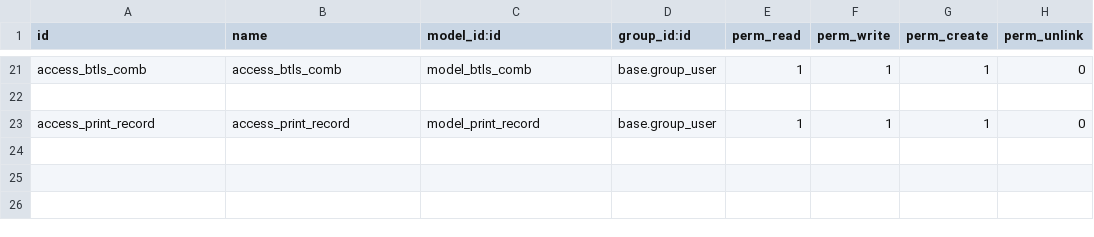
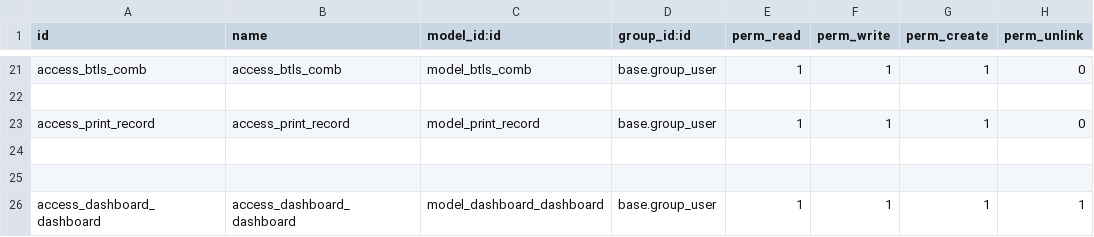
Before and after one commit to alangwansui/yjzy, a CSV file: addons_yjzy/yjzy_extend/security/ir.model.access.csv, drawn as a sheet; only a part is shown, gaps mark what is left out; the diff names each change by its address in the sheet, - before the commit and + after, or states it on an @@ line.

```diff
--- a/addons_yjzy/yjzy_extend/security/ir.model.access.csv
+++ b/addons_yjzy/yjzy_extend/security/ir.model.access.csv
+row 24: (empty)
+row 25: (empty)
+row 26: access_dashboard_dashboard | access_dashboard_dashboard | model_dashboard_dashboard | base.group_user | 1 | 1 | 1 | 1
```
Also changed, not shown: 4 other files.
